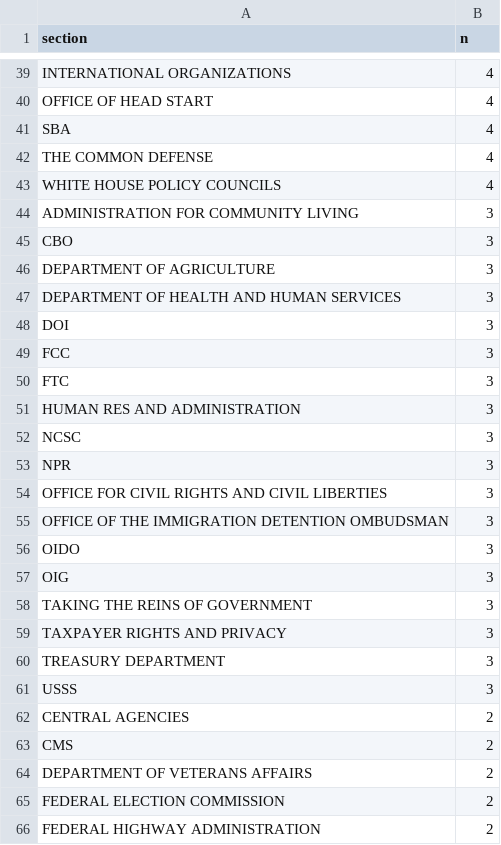
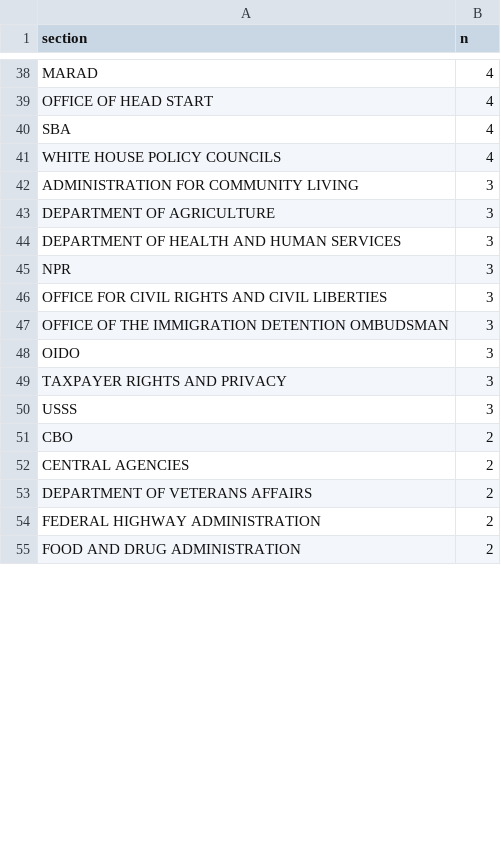
Before and after one commit to judgelord/2025, a CSV file: data/racialized_term_counts.csv, drawn as a sheet; only a part is shown, gaps mark what is left out; the shorter side is filled out with more unchanged rows; removed rows and columns are numbered as before the commit, all else as after; the diff covers the shown part only; the diff names each change by its address in the sheet, - before the commit and + after, or states it on an @@ line.

```diff
--- a/data/racialized_term_counts.csv
+++ b/data/racialized_term_counts.csv
-A38 (section): INTERNATIONAL ORGANIZATIONS
+A38 (section): MARAD
-row 42: THE COMMON DEFENSE | 4
-row 45: CBO | 3
-row 48: DOI | 3
-row 49: FCC | 3
-row 50: FTC | 3
-row 51: HUMAN RES AND ADMINISTRATION | 3
-row 52: NCSC | 3
-row 57: OIG | 3
-row 58: TAKING THE REINS OF GOVERNMENT | 3
-row 60: TREASURY DEPARTMENT | 3
+row 51: CBO | 2
-row 63: CMS | 2
-row 65: FEDERAL ELECTION COMMISSION | 2
```
Also changed, not shown: 37 added rows, 26 removed rows and 16 edited cells elsewhere in this file, data/racialized_term_counts_acronym.csv, data/racialized_term_counts_department.csv, 3 other files.
